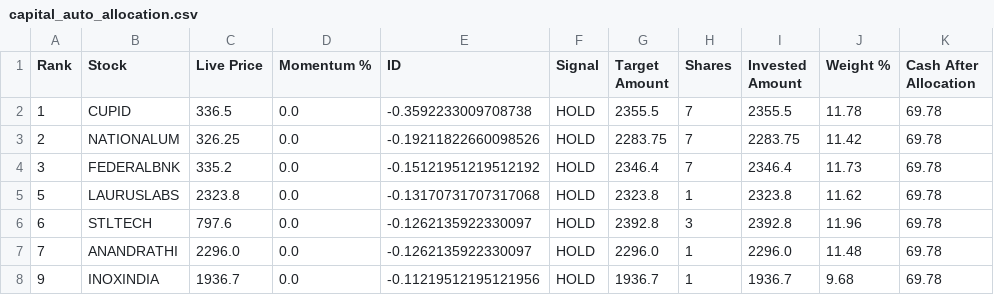
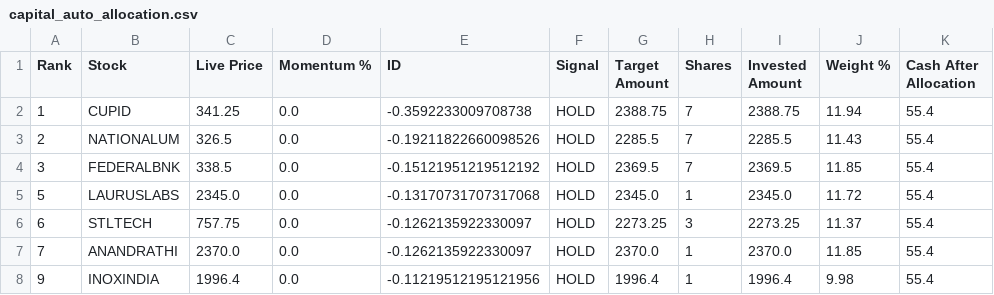
Before and after one commit to balasankar041-lang/moment, a CSV file: capital_auto_allocation.csv, drawn as a sheet; only a part is shown; the diff covers the shown part only.

```diff
--- a/capital_auto_allocation.csv
+++ b/capital_auto_allocation.csv
@@ -1,8 +1,8 @@
 Rank,Stock,Live Price,Momentum %,ID,Signal,Target Amount,Shares,Invested Amount,Weight %,Cash After Allocation
-1,CUPID,336.5,0.0,-0.3592233009708738,HOLD,2355.5,7,2355.5,11.78,69.78
-2,NATIONALUM,326.25,0.0,-0.19211822660098526,HOLD,2283.75,7,2283.75,11.42,69.78
-3,FEDERALBNK,335.2,0.0,-0.15121951219512192,HOLD,2346.4,7,2346.4,11.73,69.78
-5,LAURUSLABS,2323.8,0.0,-0.13170731707317068,HOLD,2323.8,1,2323.8,11.62,69.78
-6,STLTECH,797.6,0.0,-0.1262135922330097,HOLD,2392.8,3,2392.8,11.96,69.78
-7,ANANDRATHI,2296.0,0.0,-0.1262135922330097,HOLD,2296.0,1,2296.0,11.48,69.78
-9,INOXINDIA,1936.7,0.0,-0.11219512195121956,HOLD,1936.7,1,1936.7,9.68,69.78
+1,CUPID,341.25,0.0,-0.3592233009708738,HOLD,2388.75,7,2388.75,11.94,55.4
+2,NATIONALUM,326.5,0.0,-0.19211822660098526,HOLD,2285.5,7,2285.5,11.43,55.4
+3,FEDERALBNK,338.5,0.0,-0.15121951219512192,HOLD,2369.5,7,2369.5,11.85,55.4
+5,LAURUSLABS,2345.0,0.0,-0.13170731707317068,HOLD,2345.0,1,2345.0,11.72,55.4
+6,STLTECH,757.75,0.0,-0.1262135922330097,HOLD,2273.25,3,2273.25,11.37,55.4
+7,ANANDRATHI,2370.0,0.0,-0.1262135922330097,HOLD,2370.0,1,2370.0,11.85,55.4
+9,INOXINDIA,1996.4,0.0,-0.11219512195121956,HOLD,1996.4,1,1996.4,9.98,55.4
```
Also changed, not shown: 16 edited cells elsewhere in this file.
